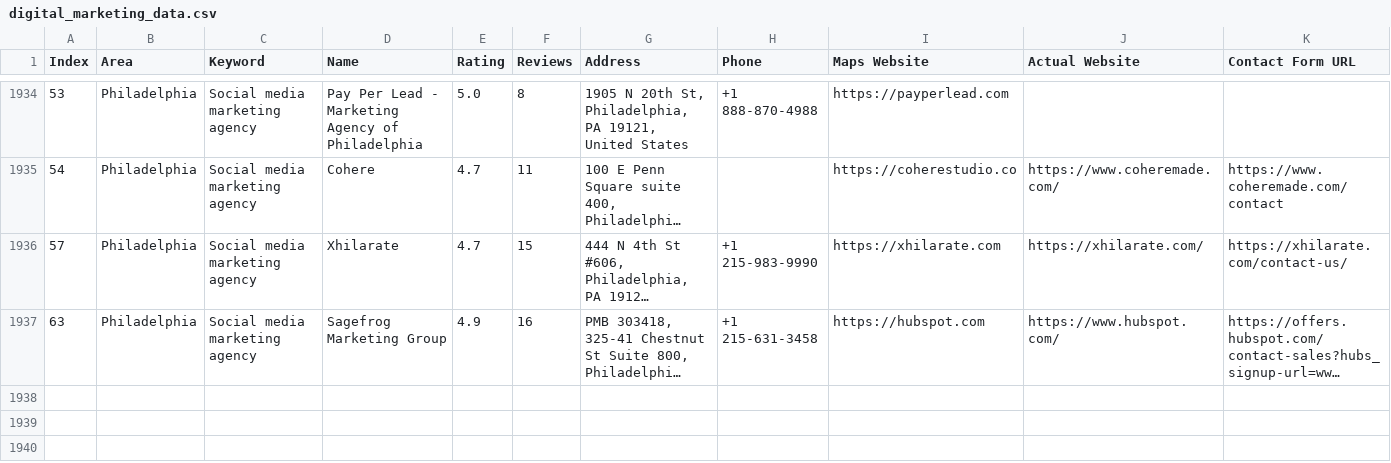
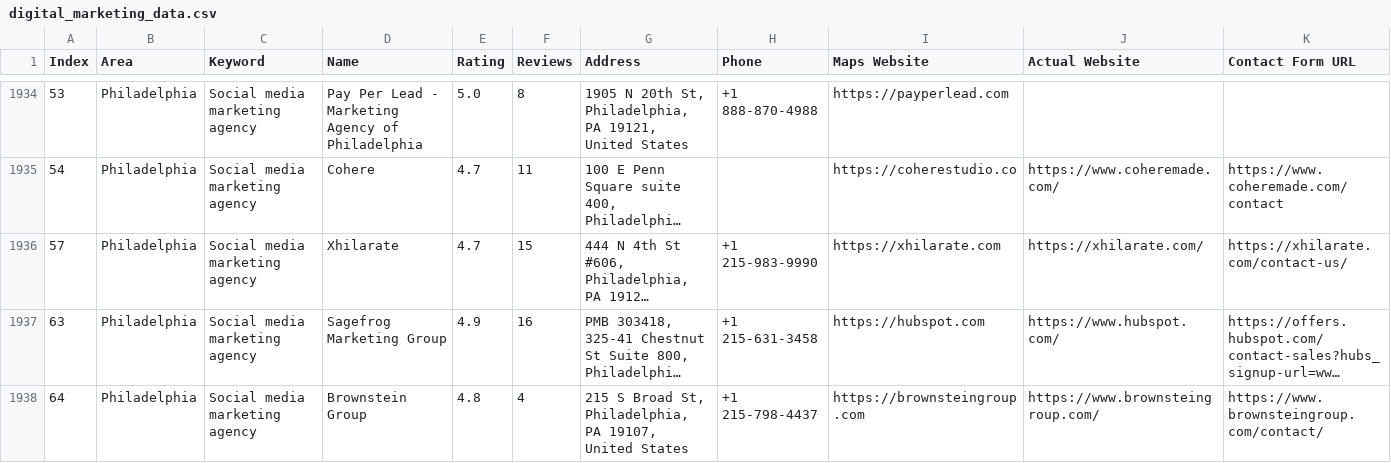
Before and after one commit to farhan281/cf-filler-with-captch-solver, a CSV file: digital_marketing_data.csv, drawn as a sheet; only a part is shown, gaps mark what is left out; long unchanged cells end in …; rows hold the shown columns only; the diff names each change by its address in the sheet, - before the commit and + after, or states it on an @@ line.

Commit message:
auto: 2026-04-07T05:45:38.096Z

```diff
--- a/digital_marketing_data.csv
+++ b/digital_marketing_data.csv
+row 1938: 64 | Philadelphia | Social media marketing agency | Brownstein Group | 4.8 | 4 | 215 S Broad St, Philadelphia, PA 19107, United States | +1 215-798-4437 | https://brownsteingroup.com | https://www.brownsteingroup.com/ | https://www.brownsteingroup.com/contact/
```
